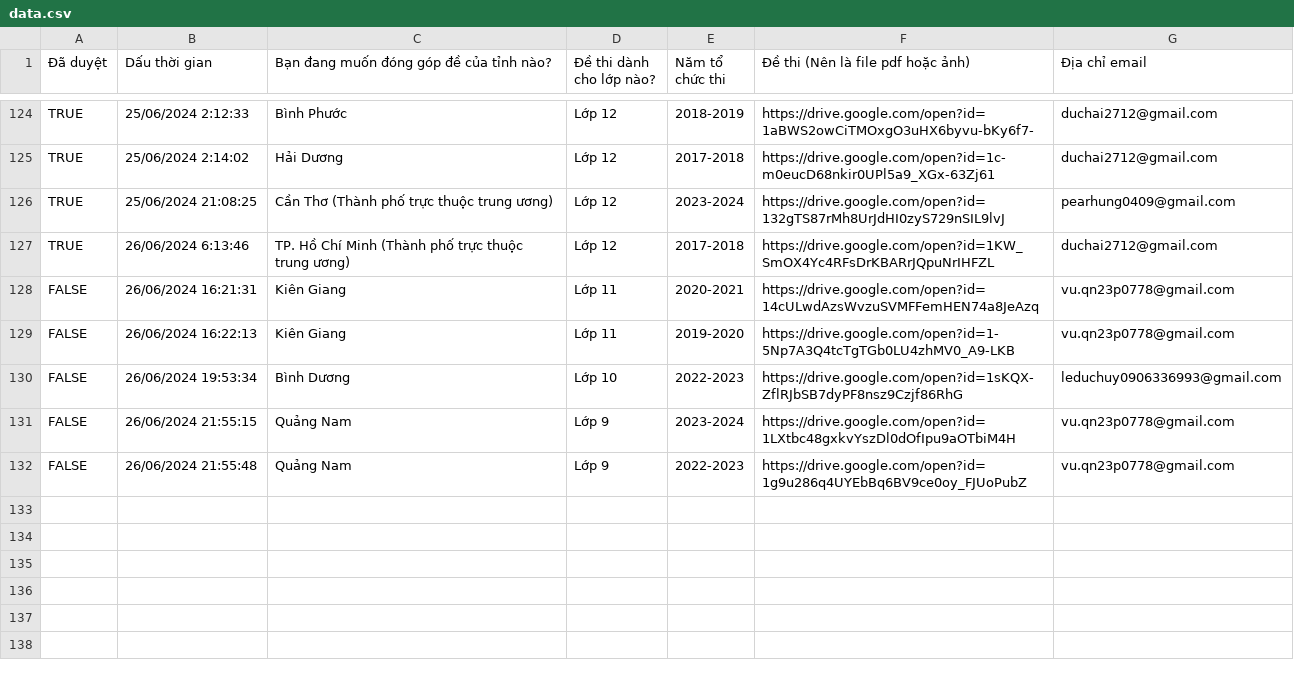
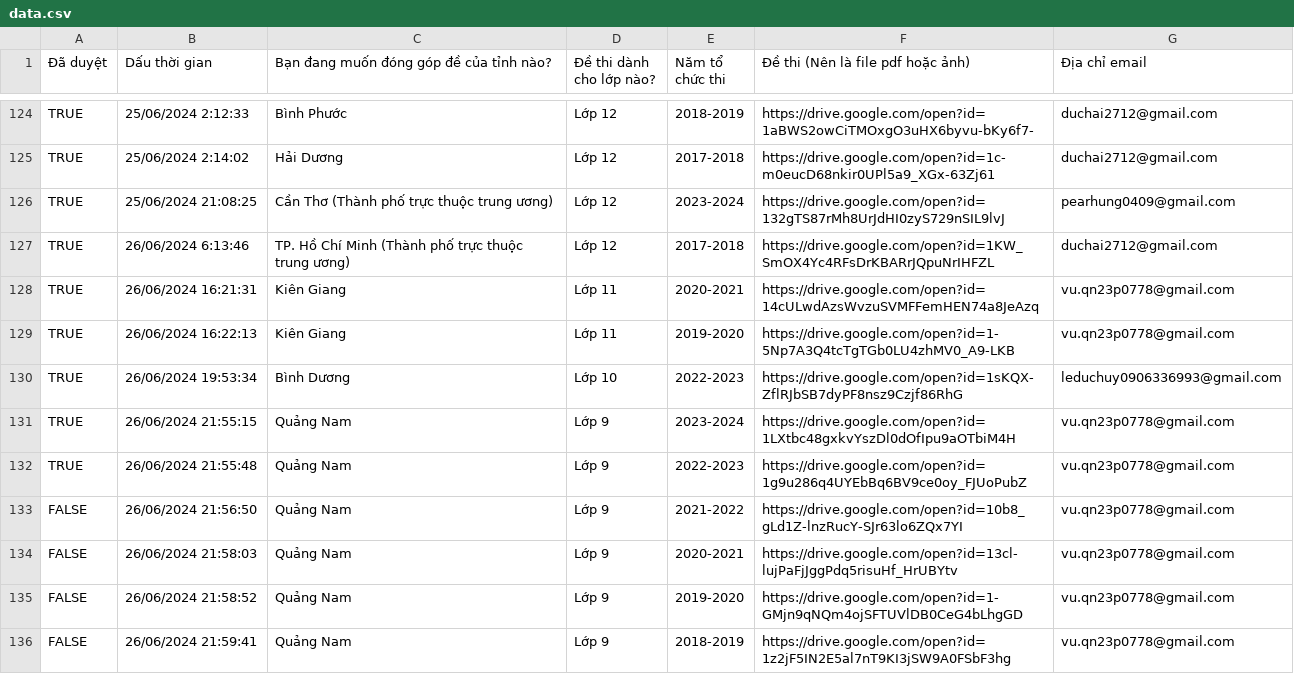
Before and after one commit to zukahai/provincial-informatics-exam-questions, a CSV file: _code/genarator/data.csv, drawn as a sheet; only a part is shown, gaps mark what is left out.

Commit message:
_code/genarator/data.csv

```diff
--- a/_code/genarator/data.csv
+++ b/_code/genarator/data.csv
@@ -127,6 +127,10 @@ TRUE,25/06/2024 21:08:25,Cần Thơ (Thành phố trực thuộc trung ương),L
 TRUE,26/06/2024 6:13:46,TP. Hồ Chí Minh (Thành phố trực thuộc trung ương),Lớp 12,2017-2018,https://drive.google.com/open?id=1KW_SmOX4Yc4RFsDrKBARrJQpuNrIHFZL,duchai2712@gmail.com
-FALSE,26/06/2024 16:21:31,Kiên Giang,Lớp 11,2020-2021,https://drive.google.com/open?id=14cULwdAzsWvzuSVMFFemHEN74a8JeAzq,vu.qn23p0778@gmail.com
-FALSE,26/06/2024 16:22:13,Kiên Giang,Lớp 11,2019-2020,https://drive.google.com/open?id=1-5Np7A3Q4tcTgTGb0LU4zhMV0_A9-LKB,vu.qn23p0778@gmail.com
-FALSE,26/06/2024 19:53:34,Bình Dương,Lớp 10,2022-2023,https://drive.google.com/open?id=1sKQX-ZflRJbSB7dyPF8nsz9Czjf86RhG,leduchuy0906336993@gmail.com
-FALSE,26/06/2024 21:55:15,Quảng Nam,Lớp 9,2023-2024,https://drive.google.com/open?id=1LXtbc48gxkvYszDl0dOfIpu9aOTbiM4H,vu.qn23p0778@gmail.com
-FALSE,26/06/2024 21:55:48,Quảng Nam,Lớp 9,2022-2023,https://drive.google.com/open?id=1g9u286q4UYEbBq6BV9ce0oy_FJUoPubZ,vu.qn23p0778@gmail.com
+TRUE,26/06/2024 16:21:31,Kiên Giang,Lớp 11,2020-2021,https://drive.google.com/open?id=14cULwdAzsWvzuSVMFFemHEN74a8JeAzq,vu.qn23p0778@gmail.com
+TRUE,26/06/2024 16:22:13,Kiên Giang,Lớp 11,2019-2020,https://drive.google.com/open?id=1-5Np7A3Q4tcTgTGb0LU4zhMV0_A9-LKB,vu.qn23p0778@gmail.com
+TRUE,26/06/2024 19:53:34,Bình Dương,Lớp 10,2022-2023,https://drive.google.com/open?id=1sKQX-ZflRJbSB7dyPF8nsz9Czjf86RhG,leduchuy0906336993@gmail.com
+TRUE,26/06/2024 21:55:15,Quảng Nam,Lớp 9,2023-2024,https://drive.google.com/open?id=1LXtbc48gxkvYszDl0dOfIpu9aOTbiM4H,vu.qn23p0778@gmail.com
+TRUE,26/06/2024 21:55:48,Quảng Nam,Lớp 9,2022-2023,https://drive.google.com/open?id=1g9u286q4UYEbBq6BV9ce0oy_FJUoPubZ,vu.qn23p0778@gmail.com
+FALSE,26/06/2024 21:56:50,Quảng Nam,Lớp 9,2021-2022,https://drive.google.com/open?id=10b8_gLd1Z-lnzRucY-SJr63lo6ZQx7YI,vu.qn23p0778@gmail.com
+FALSE,26/06/2024 21:58:03,Quảng Nam,Lớp 9,2020-2021,https://drive.google.com/open?id=13cl-lujPaFjJggPdq5risuHf_HrUBYtv,vu.qn23p0778@gmail.com
+FALSE,26/06/2024 21:58:52,Quảng Nam,Lớp 9,2019-2020,https://drive.google.com/open?id=1-GMjn9qNQm4ojSFTUVlDB0CeG4bLhgGD,vu.qn23p0778@gmail.com
+FALSE,26/06/2024 21:59:41,Quảng Nam,Lớp 9,2018-2019,https://drive.google.com/open?id=1z2jF5IN2E5al7nT9KI3jSW9A0FSbF3hg,vu.qn23p0778@gmail.com
```
Also changed, not shown: 3 other files.
